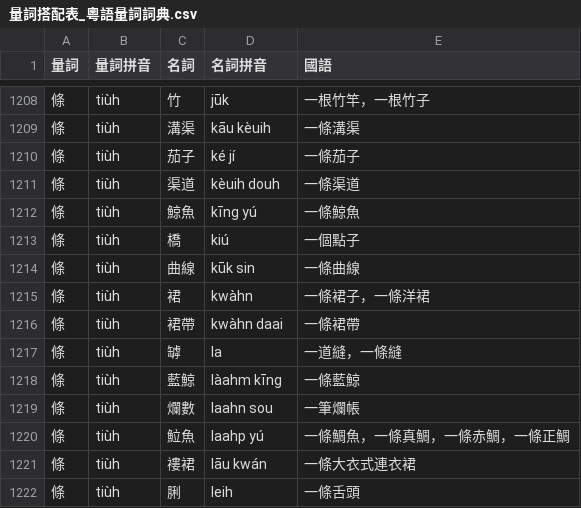
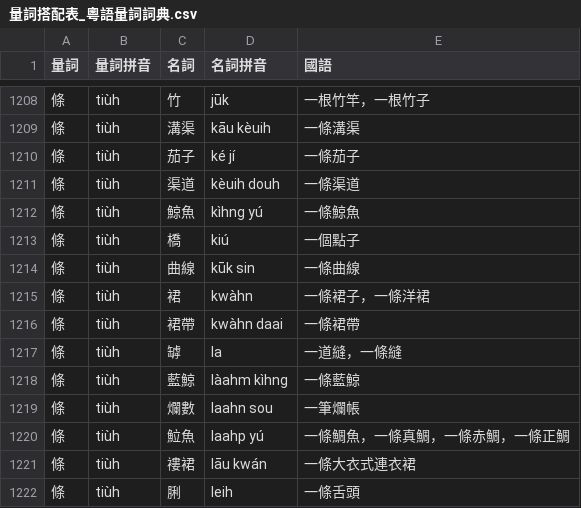
Before and after one commit to kfcd/yylc, a CSV file: dist/csv/耶魯_調符/量詞搭配表_粵語量詞詞典.csv, drawn as a sheet; only a part is shown, gaps mark what is left out; the diff names each change by its address in the sheet, - before the commit and + after, or states it on an @@ line.

```diff
--- a/dist/csv/耶魯_調符/量詞搭配表_粵語量詞詞典.csv
+++ b/dist/csv/耶魯_調符/量詞搭配表_粵語量詞詞典.csv
-D1212 (名詞拼音): kīng yú
+D1212 (名詞拼音): kìhng yú
-D1218 (名詞拼音): làahm kīng
+D1218 (名詞拼音): làahm kìhng
```
Also changed, not shown: dist/csv/劉錫祥/量詞搭配表_粵語量詞詞典.csv, dist/csv/國際音標/量詞搭配表_粵語量詞詞典.csv, 31 other files.
